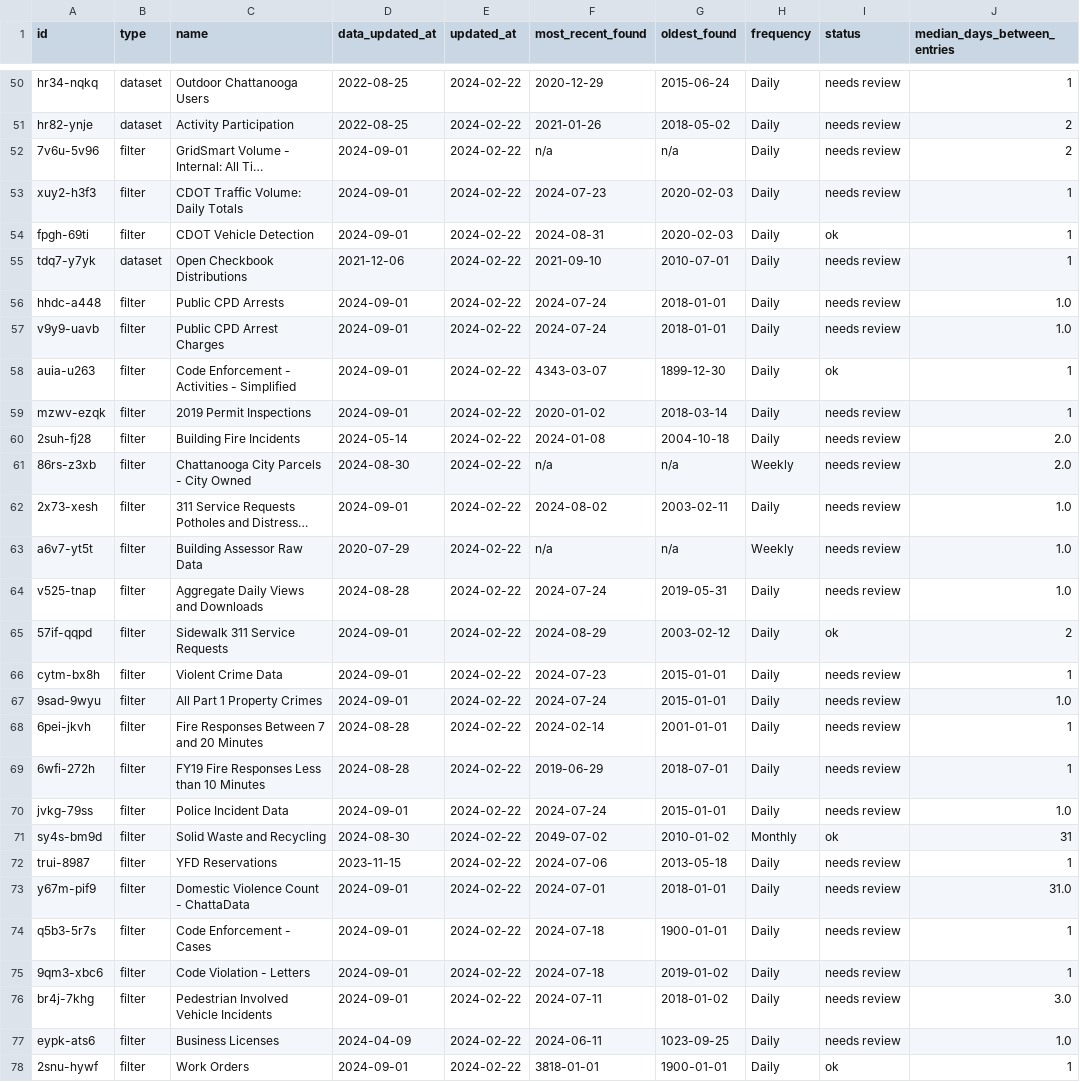
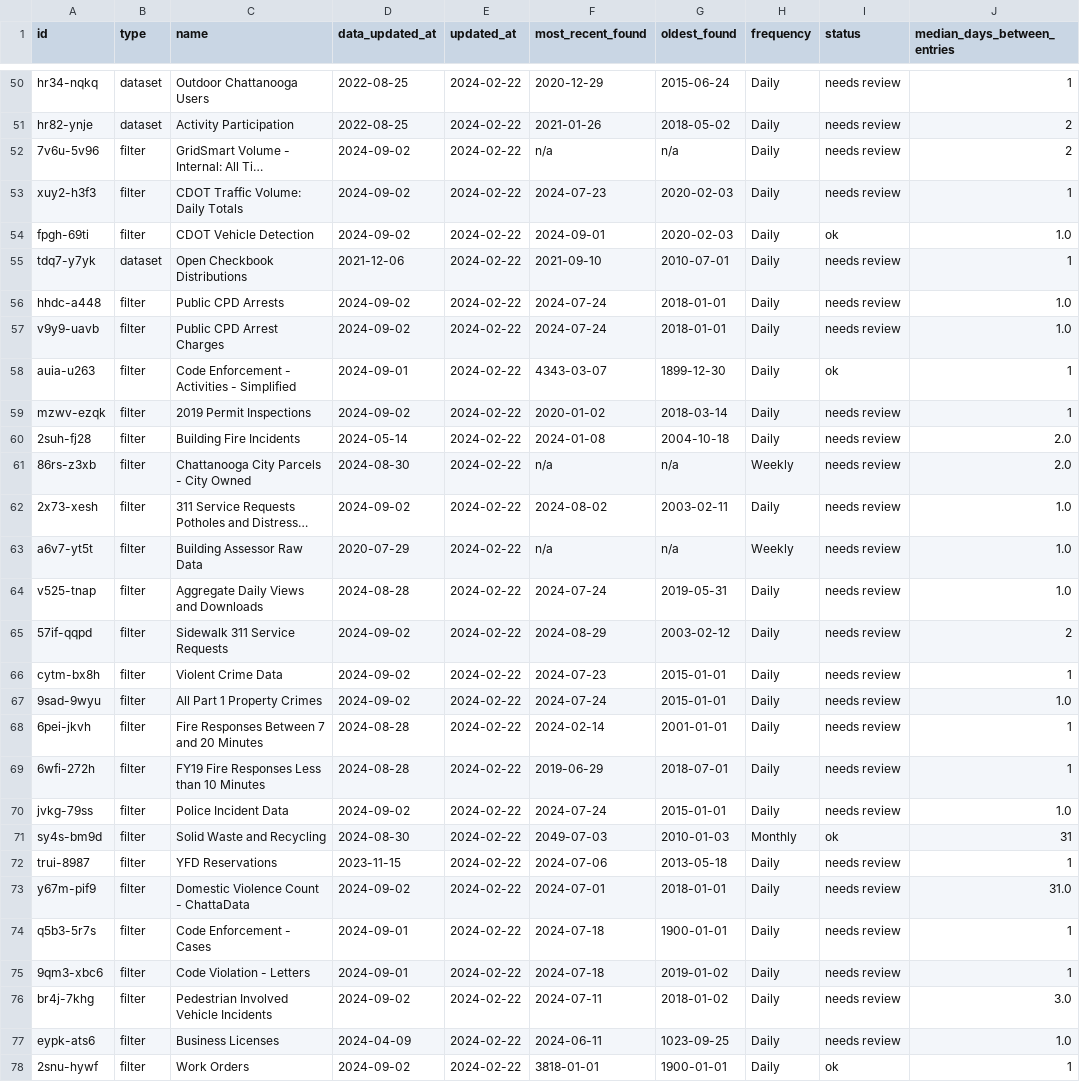
Before and after one commit to officeofperformancemanagement/socrata-qa-scripts, a CSV file: results/frequency_analysis.csv, drawn as a sheet; only a part is shown, gaps mark what is left out; long unchanged cells end in …; the diff covers the shown part only; the diff names each change by its address in the sheet, - before the commit and + after, or states it on an @@ line.

```diff
--- a/results/frequency_analysis.csv
+++ b/results/frequency_analysis.csv
-D52:D54 (data_updated_at): 2024-09-01
+D52:D54 (data_updated_at): 2024-09-02
-F54 (most_recent_found): 2024-08-31
+F54 (most_recent_found): 2024-09-01
-J54 (median_days_between_entries): 1
+J54 (median_days_between_entries): 1.0
-D56:D57 (data_updated_at): 2024-09-01
+D56:D57 (data_updated_at): 2024-09-02
-D59 (data_updated_at): 2024-09-01
+D59 (data_updated_at): 2024-09-02
-D62 (data_updated_at): 2024-09-01
+D62 (data_updated_at): 2024-09-02
-D65:D67 (data_updated_at): 2024-09-01
+D65:D67 (data_updated_at): 2024-09-02
-I65 (status): ok
+I65 (status): needs review
-D70 (data_updated_at): 2024-09-01
+D70 (data_updated_at): 2024-09-02
-F71 (most_recent_found): 2049-07-02
+F71 (most_recent_found): 2049-07-03
-G71 (oldest_found): 2010-01-02
+G71 (oldest_found): 2010-01-03
-D73 (data_updated_at): 2024-09-01
+D73 (data_updated_at): 2024-09-02
-D76 (data_updated_at): 2024-09-01
+D76 (data_updated_at): 2024-09-02
-D78 (data_updated_at): 2024-09-01
+D78 (data_updated_at): 2024-09-02
```
Also changed, not shown: 26 edited cells elsewhere in this file.
